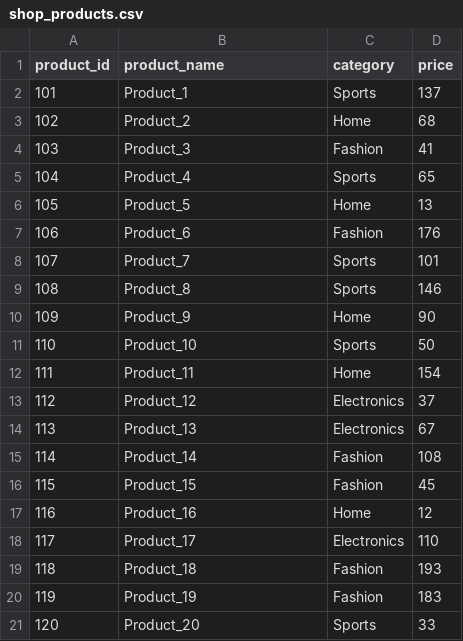
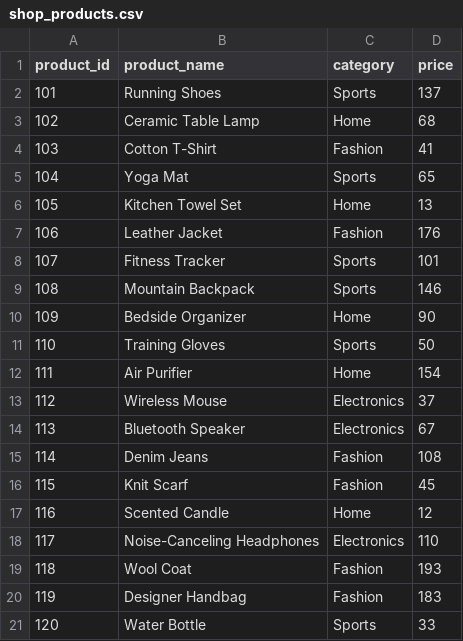
Before and after one commit to chiaoya/Data_to_Decision_with_SQL_Python, a CSV file: course_data/shop/shop_products.csv, drawn as a sheet.

```diff
--- a/course_data/shop/shop_products.csv
+++ b/course_data/shop/shop_products.csv
@@ -1,21 +1,21 @@
 product_id,product_name,category,price
-101,Product_1,Sports,137
-102,Product_2,Home,68
-103,Product_3,Fashion,41
-104,Product_4,Sports,65
-105,Product_5,Home,13
-106,Product_6,Fashion,176
-107,Product_7,Sports,101
-108,Product_8,Sports,146
-109,Product_9,Home,90
-110,Product_10,Sports,50
-111,Product_11,Home,154
-112,Product_12,Electronics,37
-113,Product_13,Electronics,67
-114,Product_14,Fashion,108
-115,Product_15,Fashion,45
-116,Product_16,Home,12
-117,Product_17,Electronics,110
-118,Product_18,Fashion,193
-119,Product_19,Fashion,183
-120,Product_20,Sports,33
+101,Running Shoes,Sports,137
+102,Ceramic Table Lamp,Home,68
+103,Cotton T-Shirt,Fashion,41
+104,Yoga Mat,Sports,65
+105,Kitchen Towel Set,Home,13
+106,Leather Jacket,Fashion,176
+107,Fitness Tracker,Sports,101
+108,Mountain Backpack,Sports,146
+109,Bedside Organizer,Home,90
+110,Training Gloves,Sports,50
+111,Air Purifier,Home,154
+112,Wireless Mouse,Electronics,37
+113,Bluetooth Speaker,Electronics,67
+114,Denim Jeans,Fashion,108
+115,Knit Scarf,Fashion,45
+116,Scented Candle,Home,12
+117,Noise-Canceling Headphones,Electronics,110
+118,Wool Coat,Fashion,193
+119,Designer Handbag,Fashion,183
+120,Water Bottle,Sports,33
```
Also changed, not shown: course_data/fitness/fitness_classes.csv, course_data/fitness/fitness_members.csv, 3 other files.
